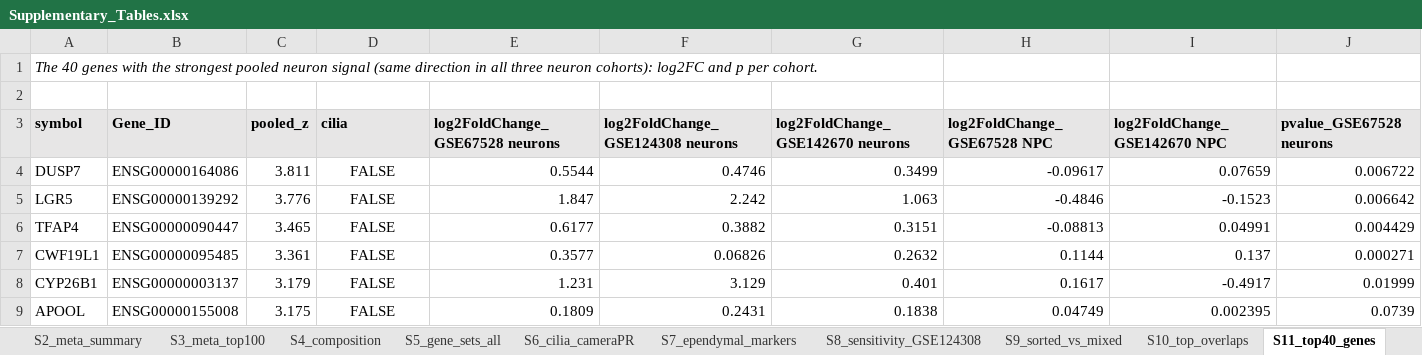
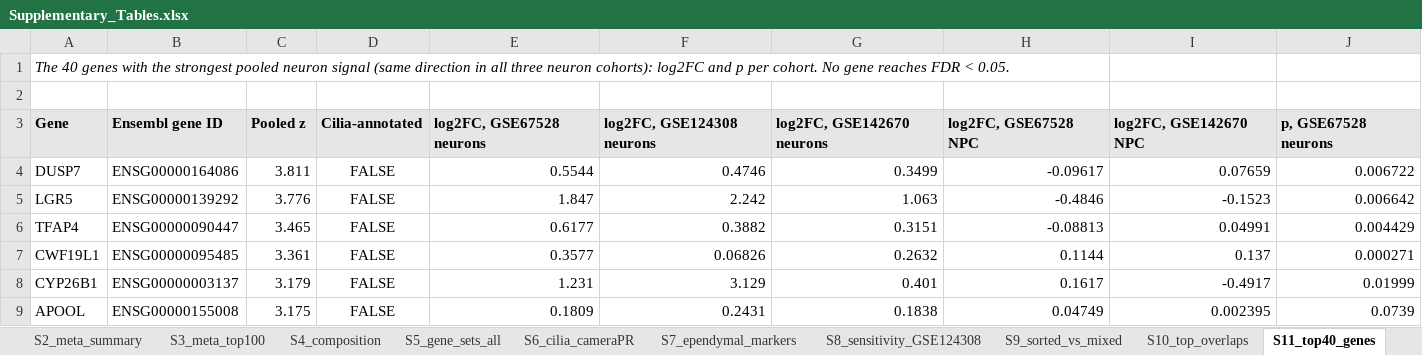
Before and after one commit to mr-mahabubur-rahman/asd_bulk-rnaseq-meta-analysis, an Excel workbook: results/publication/Supplementary_Tables.xlsx, sheet S11_top40_genes, drawn as a sheet; only a part is shown; values as stored, in another font and other column widths than the file's, no borders; removed rows and columns are numbered as before the commit, all else as after; rows hold the shown columns only; the diff names each change by its address in the sheet, - before the commit and + after, or states it on an @@ line.

```diff
--- a/results/publication/Supplementary_Tables.xlsx (sheet S11_top40_genes)
+++ b/results/publication/Supplementary_Tables.xlsx (sheet S11_top40_genes)
-A1: …per cohort.
+A1: …per cohort. No gene reaches FDR < 0.05.
-row 3: symbol | Gene_ID | pooled_z | cilia | log2FoldChange_GSE67528 neurons | log2FoldChange_GSE124308 neurons | log2FoldChange_GSE142670 neurons | log2FoldChange_GSE67528 NPC | log2FoldChange_GSE142670 NPC | pvalue_GSE67528 neurons
+row 3: Gene | Ensembl gene ID | Pooled z | Cilia-annotated | log2FC, GSE67528 neurons | log2FC, GSE124308 neurons | log2FC, GSE142670 neurons | log2FC, GSE67528 NPC | log2FC, GSE142670 NPC | p, GSE67528 neurons
```
Also changed, not shown: sheet S5_gene_sets_all, sheet S9_sorted_vs_mixed, sheet S8_sensitivity_GSE124308, sheet S1_DE_summary, sheet S2_meta_summary, sheet S10_top_overlaps, 5 more sheets, 20 other files.
